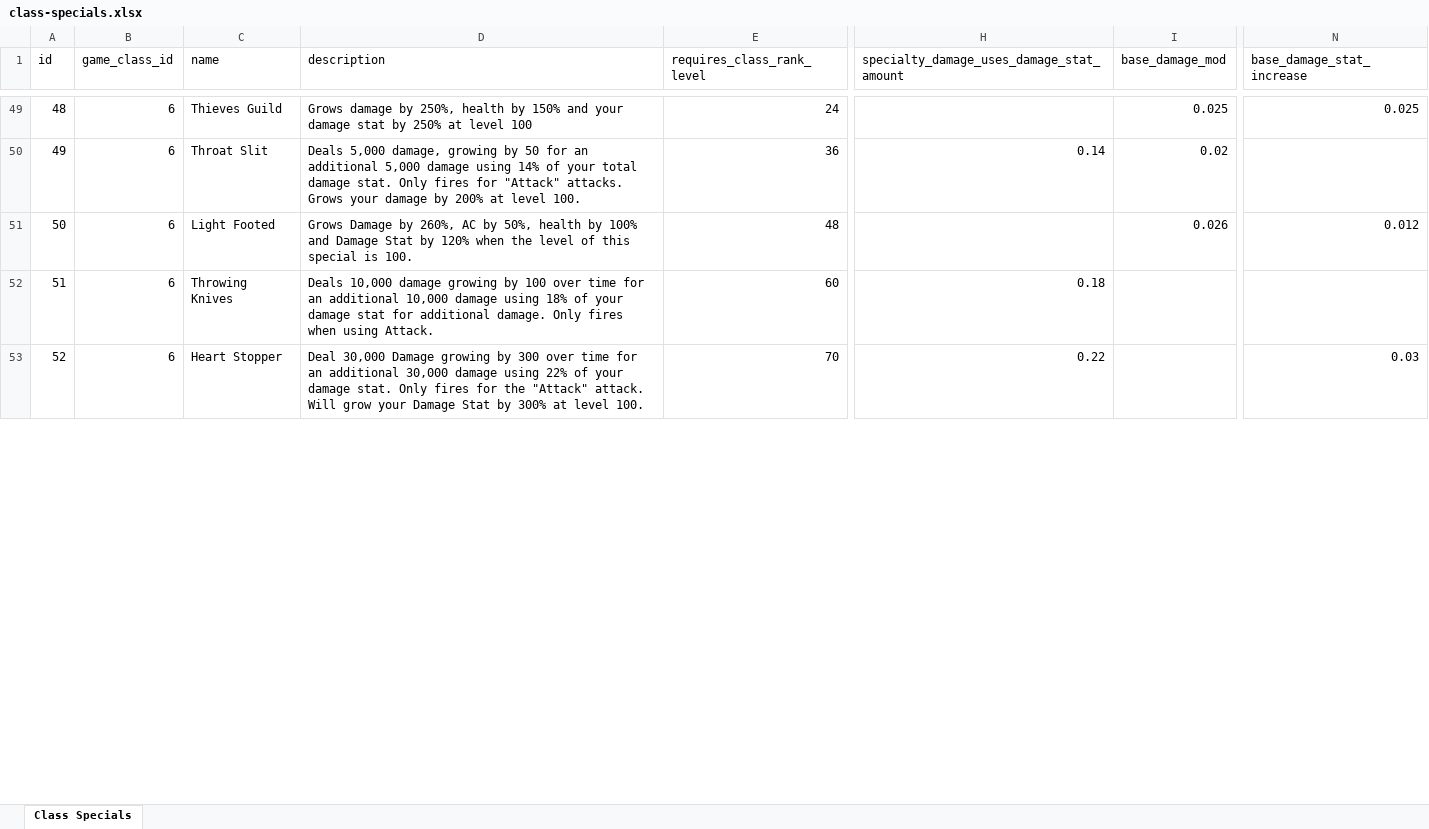
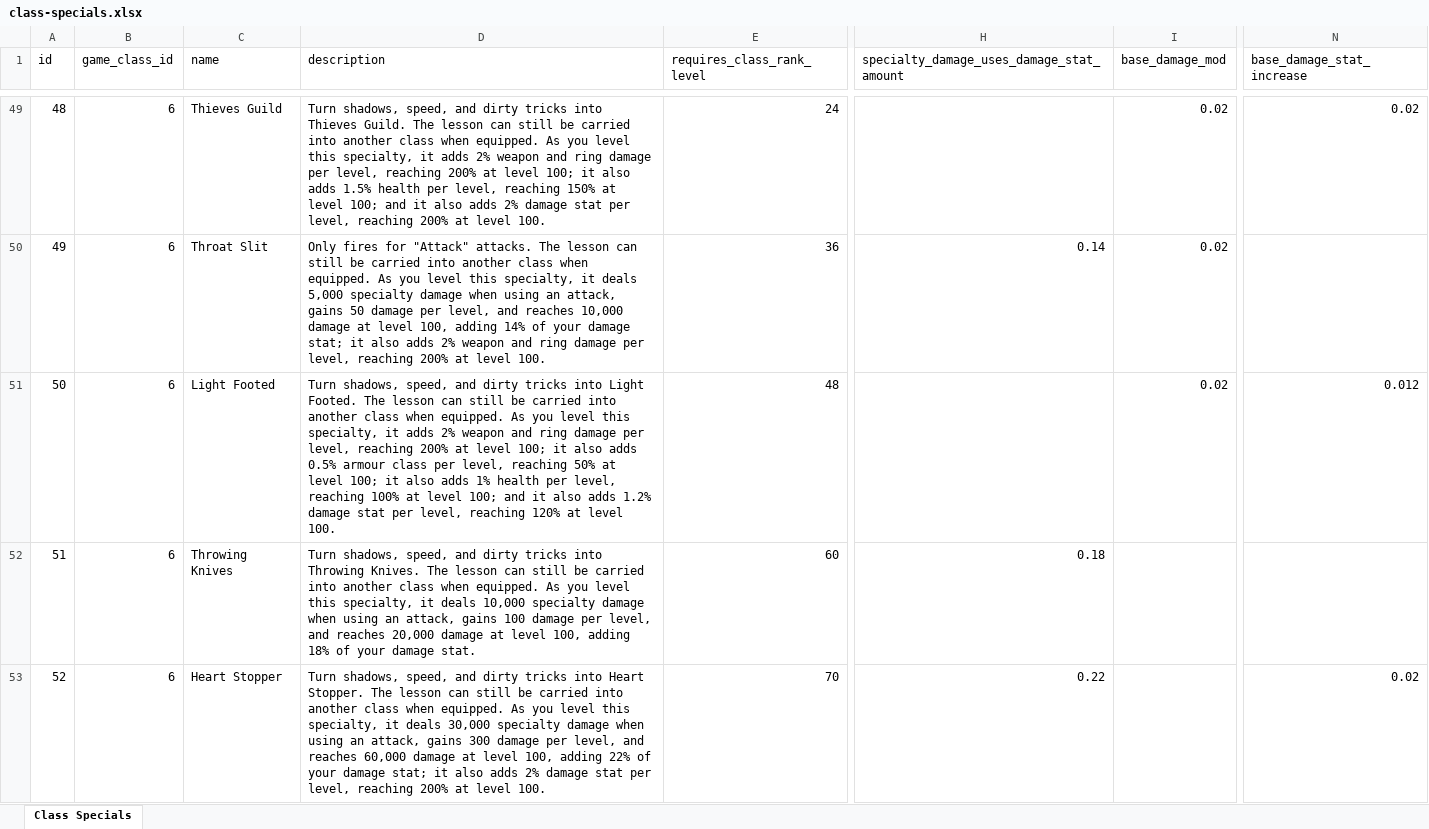
Before and after one commit to AdamKyle/flare, an Excel workbook: resources/data-imports/Core Imports/class-specials.xlsx, sheet Class Specials, drawn as a sheet; only a part is shown, gaps mark what is left out; values as stored, in another font and other column widths than the file's, no borders; the diff covers the shown part only; the diff names each change by its address in the sheet, - before the commit and + after, or states it on an @@ line.

```diff
--- a/resources/data-imports/Core Imports/class-specials.xlsx (sheet Class Specials)
+++ b/resources/data-imports/Core Imports/class-specials.xlsx (sheet Class Specials)
-D49 (description): Grows damage by 250%, health by 150% and your damage stat by 250% at level 100
+D49 (description): Turn shadows, speed, and dirty tricks into Thieves Guild. The lesson can still be carried into another class when equipped. As you level this specialty, it adds 2% weapon and ring damage per level, reaching 200% at level 100; it also adds 1.5% health per level, reaching 150% at level 100; and it also adds 2% damage stat per level, reaching 200% at level 100.
-I49 (base_damage_mod): 0.025
+I49 (base_damage_mod): 0.02
-N49 (base_damage_stat_increase): 0.025
+N49 (base_damage_stat_increase): 0.02
-D50 (description): Deals 5,000 damage, growing by 50 for an additional 5,000 damage using 14% of your total damage stat. Only fires for "Attack" attacks. Grows your damage by 200% at…
+D50 (description): Only fires for "Attack" attacks. The lesson can still be carried into another class when equipped. As you level this specialty, it deals 5,000 specialty damage when using an attack, gains 50 damage per level, and reaches 10,000 damage at level 100, adding 14% of your damage stat; it also adds 2% weapon and ring damage per level, reaching 200% at…
-D51 (description): Grows Damage by 260%, AC by 50%, health by 100% and Damage Stat by 120% when the level of this special is 100.
+D51 (description): Turn shadows, speed, and dirty tricks into Light Footed. The lesson can still be carried into another class when equipped. As you level this specialty, it adds 2% weapon and ring damage per level, reaching 200% at level 100; it also adds 0.5% armour class per level, reaching 50% at level 100; it also adds 1% health per level, reaching 100% at level 100; and it also adds 1.2% damage stat per level, reaching 120% at level 100.
-I51 (base_damage_mod): 0.026
+I51 (base_damage_mod): 0.02
-D52 (description): Deals 10,000 damage growing by 100 over time for an additional 10,000 damage using 18% of your damage stat for additional damage. Only fires when using Attack.
+D52 (description): Turn shadows, speed, and dirty tricks into Throwing Knives. The lesson can still be carried into another class when equipped. As you level this specialty, it deals 10,000 specialty damage when using an attack, gains 100 damage per level, and reaches 20,000 damage at level 100, adding 18% of your damage stat.
-D53 (description): Deal 30,000 Damage growing by 300 over time for an additional 30,000 damage using 22% of your damage stat. Only fires for the "Attack" attack. Will grow your Damage Stat by 300% at level…
+D53 (description): Turn shadows, speed, and dirty tricks into Heart Stopper. The lesson can still be carried into another class when equipped. As you level this specialty, it deals 30,000 specialty damage when using an attack, gains 300 damage per level, and reaches 60,000 damage at level 100, adding 22% of your damage stat; it also adds 2% damage stat per level, reaching 200% at level…
-N53 (base_damage_stat_increase): 0.03
+N53 (base_damage_stat_increase): 0.02
```
Also changed, not shown: 289 edited cells elsewhere in this sheet, 7 other files.
